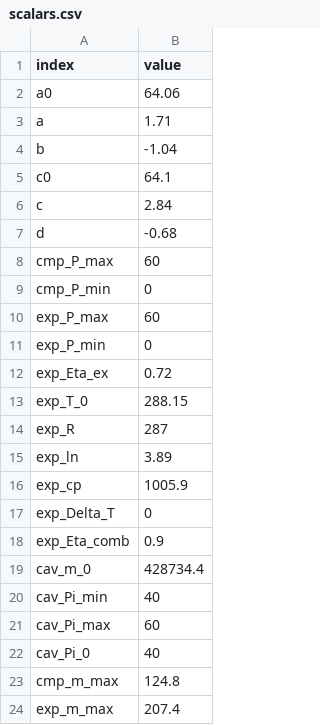
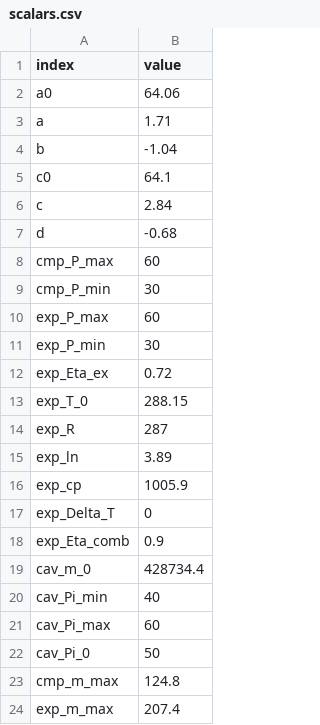
Before and after one commit to ckaldemeyer/caes_model_angus, a CSV file: scalars.csv, drawn as a sheet.

```diff
--- a/scalars.csv
+++ b/scalars.csv
@@ -8,5 +8,5 @@ d,-0.68
 cmp_P_max,60
-cmp_P_min,0
+cmp_P_min,30
 exp_P_max,60
-exp_P_min,0
+exp_P_min,30
 exp_Eta_ex,0.72
@@ -21,3 +21,3 @@ cav_Pi_min,40
 cav_Pi_max,60
-cav_Pi_0,40
+cav_Pi_0,50
 cmp_m_max,124.8
```
Also changed, not shown: 3 other files.
